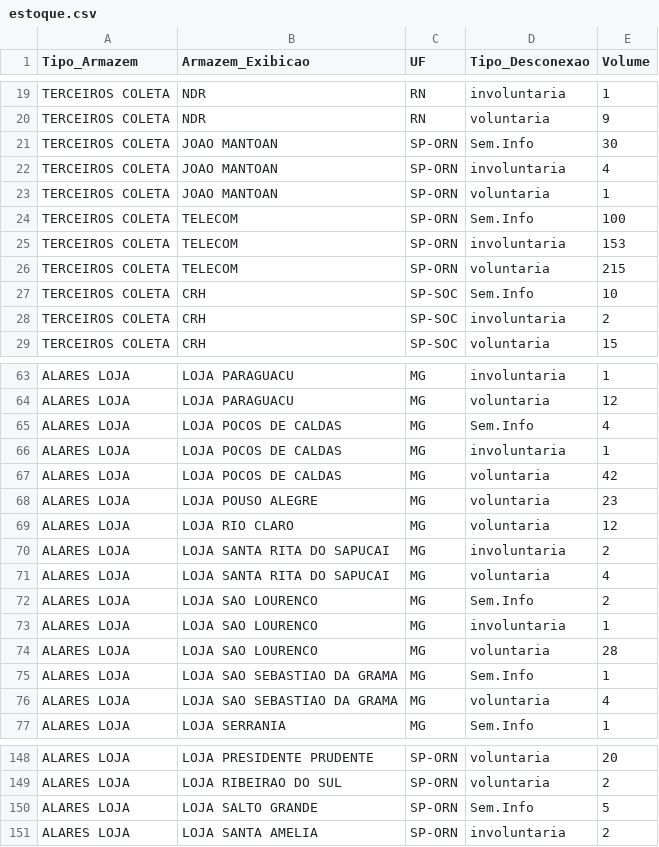
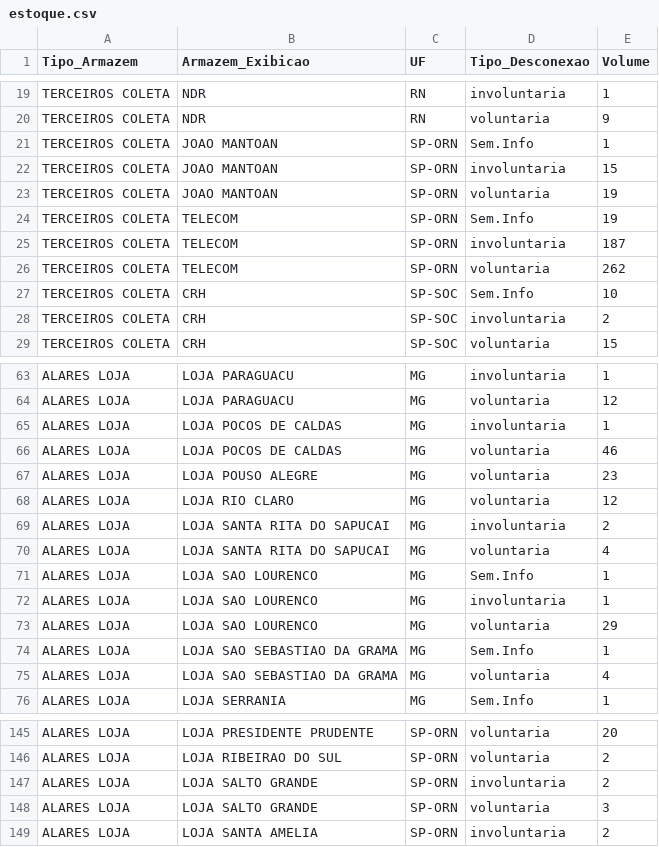
Before and after one commit to igorsilva0584-png/Operacional_LogRev, a CSV file: data/estoque.csv, drawn as a sheet; only a part is shown, gaps mark what is left out; the diff covers the shown part only.

```diff
--- a/data/estoque.csv
+++ b/data/estoque.csv
@@ -20,8 +20,8 @@ TERCEIROS COLETA;NDR;RN;involuntaria;1
 TERCEIROS COLETA;NDR;RN;voluntaria;9
-TERCEIROS COLETA;JOAO MANTOAN;SP-ORN;Sem.Info;30
-TERCEIROS COLETA;JOAO MANTOAN;SP-ORN;involuntaria;4
-TERCEIROS COLETA;JOAO MANTOAN;SP-ORN;voluntaria;1
-TERCEIROS COLETA;TELECOM;SP-ORN;Sem.Info;100
-TERCEIROS COLETA;TELECOM;SP-ORN;involuntaria;153
-TERCEIROS COLETA;TELECOM;SP-ORN;voluntaria;215
+TERCEIROS COLETA;JOAO MANTOAN;SP-ORN;Sem.Info;1
+TERCEIROS COLETA;JOAO MANTOAN;SP-ORN;involuntaria;15
+TERCEIROS COLETA;JOAO MANTOAN;SP-ORN;voluntaria;19
+TERCEIROS COLETA;TELECOM;SP-ORN;Sem.Info;19
+TERCEIROS COLETA;TELECOM;SP-ORN;involuntaria;187
+TERCEIROS COLETA;TELECOM;SP-ORN;voluntaria;262
 TERCEIROS COLETA;CRH;SP-SOC;Sem.Info;10
@@ -64,5 +64,4 @@ ALARES LOJA; LOJA PARAGUACU;MG;involuntaria;1
 ALARES LOJA; LOJA PARAGUACU;MG;voluntaria;12
-ALARES LOJA; LOJA POCOS DE CALDAS;MG;Sem.Info;4
 ALARES LOJA; LOJA POCOS DE CALDAS;MG;involuntaria;1
-ALARES LOJA; LOJA POCOS DE CALDAS;MG;voluntaria;42
+ALARES LOJA; LOJA POCOS DE CALDAS;MG;voluntaria;46
 ALARES LOJA; LOJA POUSO ALEGRE;MG;voluntaria;23
@@ -71,5 +70,5 @@ ALARES LOJA; LOJA SANTA RITA DO SAPUCAI;MG;involuntaria;2
 ALARES LOJA; LOJA SANTA RITA DO SAPUCAI;MG;voluntaria;4
-ALARES LOJA; LOJA SAO LOURENCO;MG;Sem.Info;2
+ALARES LOJA; LOJA SAO LOURENCO;MG;Sem.Info;1
 ALARES LOJA; LOJA SAO LOURENCO;MG;involuntaria;1
-ALARES LOJA; LOJA SAO LOURENCO;MG;voluntaria;28
+ALARES LOJA; LOJA SAO LOURENCO;MG;voluntaria;29
 ALARES LOJA; LOJA SAO SEBASTIAO DA GRAMA;MG;Sem.Info;1
@@ -149,3 +146,4 @@ ALARES LOJA; LOJA PRESIDENTE PRUDENTE;SP-ORN;voluntaria;20
 ALARES LOJA; LOJA RIBEIRAO DO SUL;SP-ORN;voluntaria;2
-ALARES LOJA; LOJA SALTO GRANDE;SP-ORN;Sem.Info;5
+ALARES LOJA; LOJA SALTO GRANDE;SP-ORN;involuntaria;2
+ALARES LOJA; LOJA SALTO GRANDE;SP-ORN;voluntaria;3
 ALARES LOJA; LOJA SANTA AMELIA;SP-ORN;involuntaria;2
```
Also changed, not shown: 3 removed rows and 17 edited cells elsewhere in this file, 2 other files.
